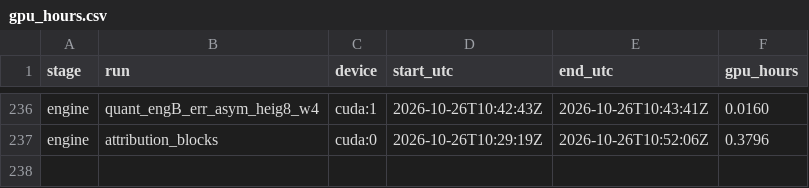
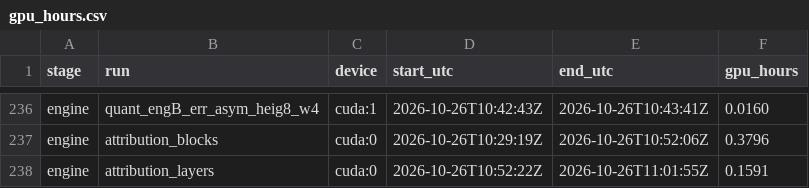
Before and after one commit to PseudoHunt/boa-dit, a CSV file: results/gpu_hours.csv, drawn as a sheet; only a part is shown, gaps mark what is left out; the diff names each change by its address in the sheet, - before the commit and + after, or states it on an @@ line.

```diff
--- a/results/gpu_hours.csv
+++ b/results/gpu_hours.csv
+row 238: engine | attribution_layers | cuda:0 | 2026-10-26T10:52:22Z | 2026-10-26T11:01:55Z | 0.1591
```
Also changed, not shown: 1 other file.
